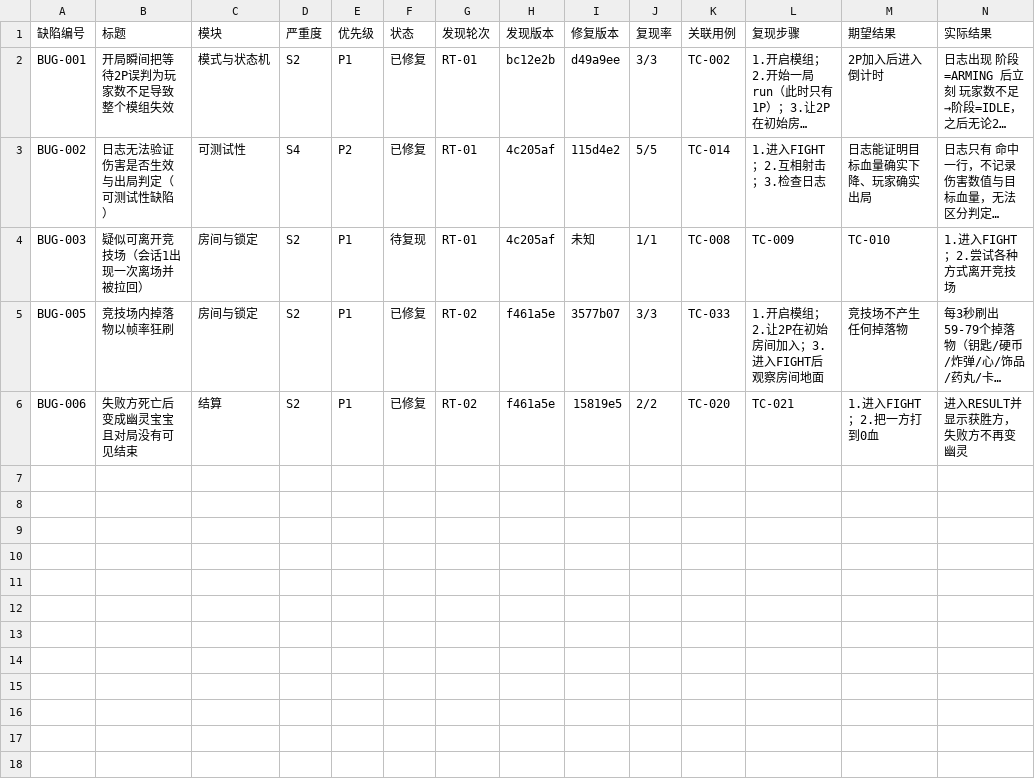
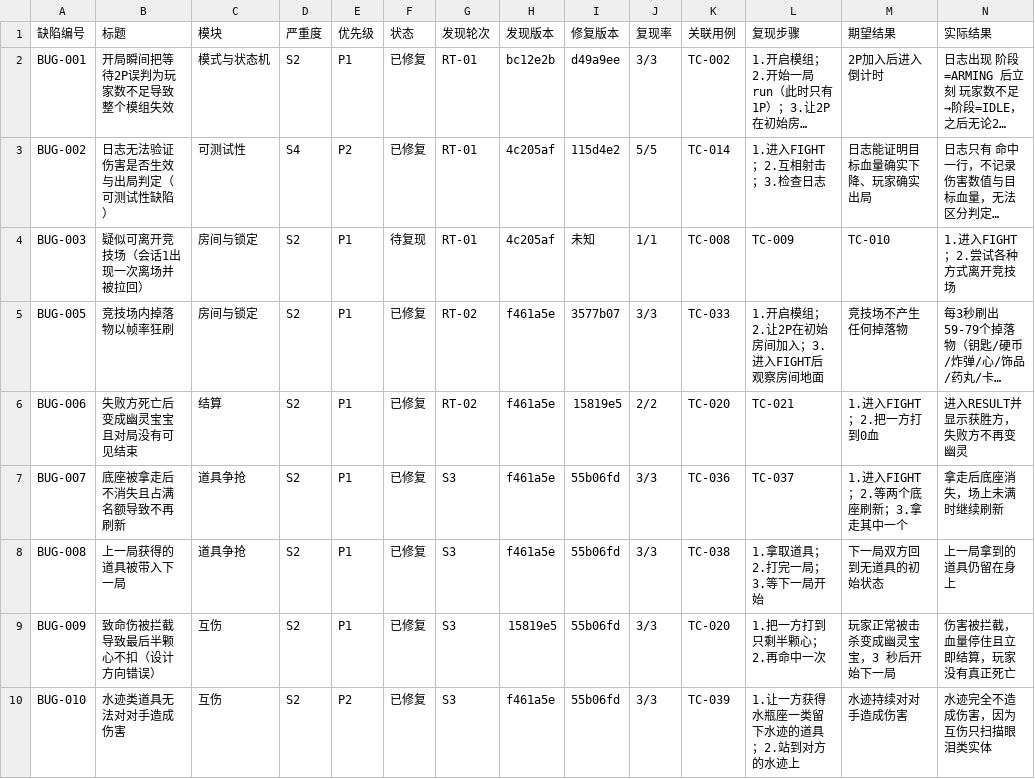
Before and after one commit to duihcuan/isaacREP-Co-opPVP, a CSV file: docs/testing/bugs.csv, drawn as a sheet; only a part is shown; long unchanged cells end in …; rows hold the shown columns only; the diff names each change by its address in the sheet, - before the commit and + after, or states it on an @@ line.

```diff
--- a/docs/testing/bugs.csv
+++ b/docs/testing/bugs.csv
+row 7: BUG-007 | 底座被拿走后不消失且占满名额导致不再刷新 | 道具争抢 | S2 | P1 | 已修复 | S3 | f461a5e | 55b06fd | 3/3 | TC-036 | TC-037 | 1.进入FIGHT；2.等两个底座刷新；3.拿走其中一个 | 拿走后底座消失，场上未满时继续刷新
+row 8: BUG-008 | 上一局获得的道具被带入下一局 | 道具争抢 | S2 | P1 | 已修复 | S3 | f461a5e | 55b06fd | 3/3 | TC-038 | 1.拿取道具；2.打完一局；3.等下一局开始 | 下一局双方回到无道具的初始状态 | 上一局拿到的道具仍留在身上
+row 9: BUG-009 | 致命伤被拦截导致最后半颗心不扣（设计方向错误） | 互伤 | S2 | P1 | 已修复 | S3 | 15819e5 | 55b06fd | 3/3 | TC-020 | 1.把一方打到只剩半颗心；2.再命中一次 | 玩家正常被击杀变成幽灵宝宝，3 秒后开始下一局 | 伤害被拦截，血量停住且立即结算，玩家没有真正死亡
+row 10: BUG-010 | 水迹类道具无法对对手造成伤害 | 互伤 | S2 | P2 | 已修复 | S3 | f461a5e | 55b06fd | 3/3 | TC-039 | 1.让一方获得水瓶座一类留下水迹的道具；2.站到对方的水迹上 | 水迹持续对对手造成伤害 | 水迹完全不造成伤害，因为互伤只扫描眼泪类实体
```
Also changed, not shown: 2 other files.
